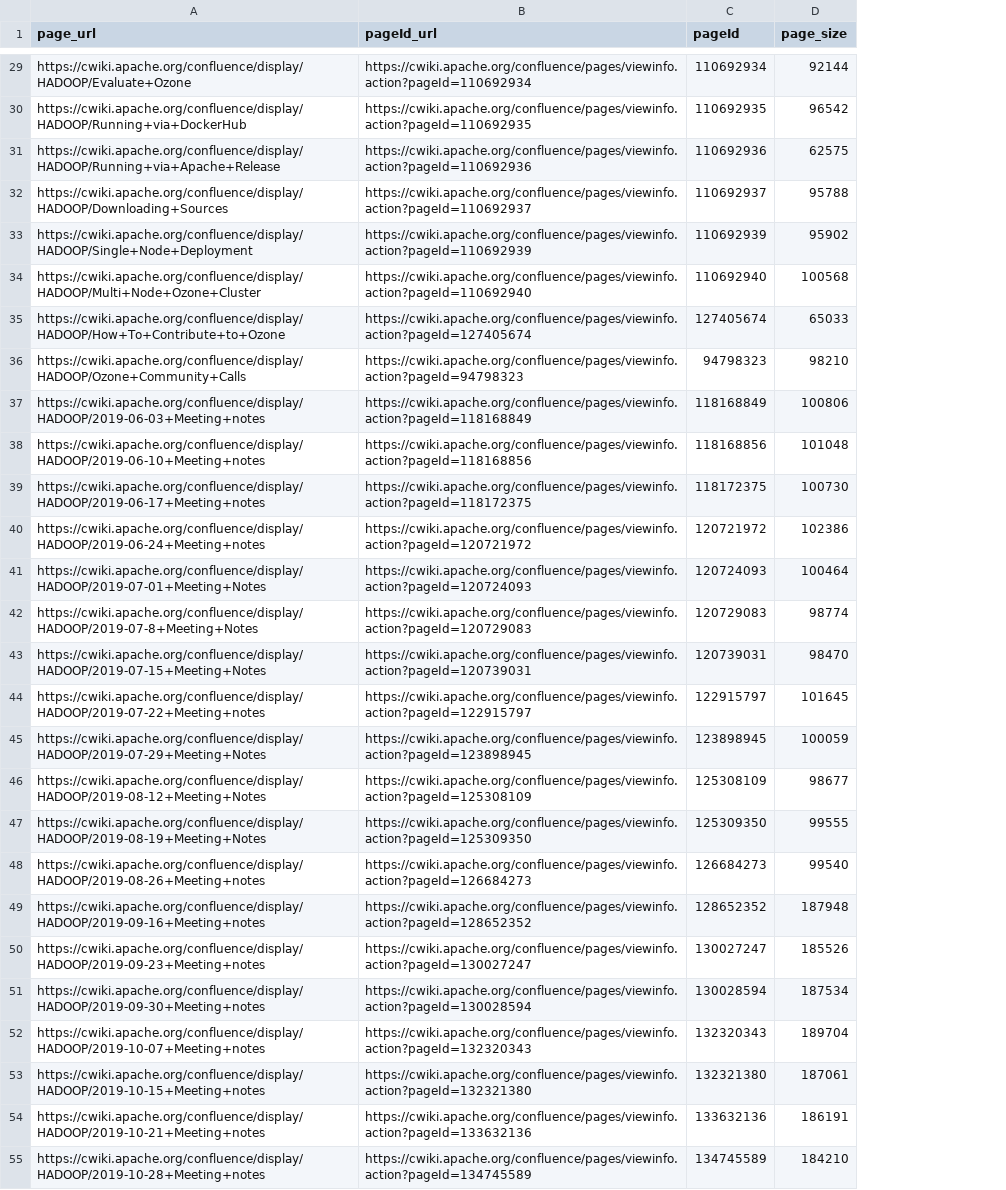
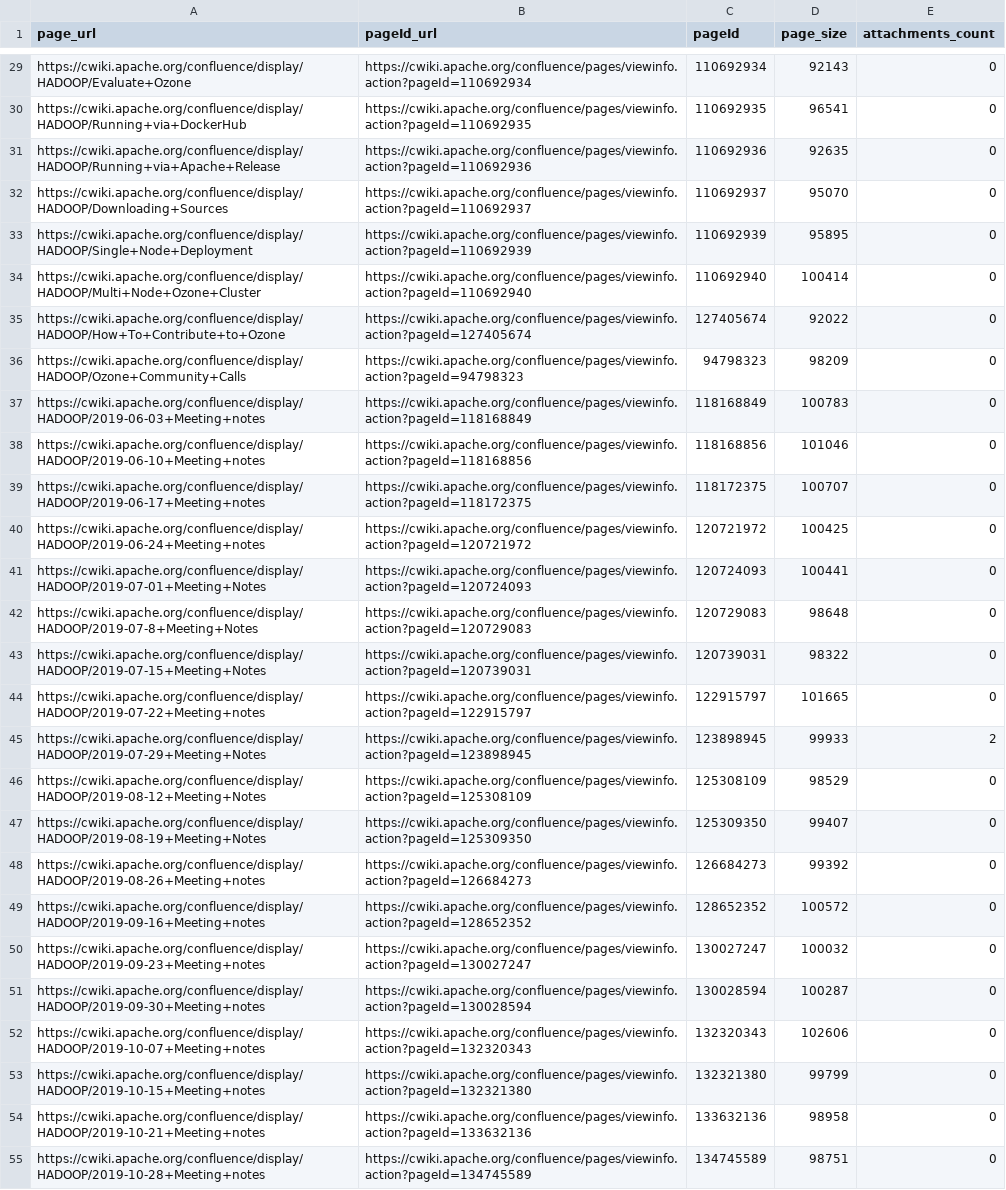
Before and after one commit to jazzwang/confluence-insight, a CSV file: sample-output/HADOOP_pageIds.csv, drawn as a sheet; only a part is shown, gaps mark what is left out; the diff covers the shown part only; the diff names each change by its address in the sheet, - before the commit and + after, or states it on an @@ line.

```diff
--- a/sample-output/HADOOP_pageIds.csv
+++ b/sample-output/HADOOP_pageIds.csv
+column E (attachments_count), rows 29-55: 0 | 0 | 0 | 0 | 0 | 0 | 0 | 0 | 0 | 0 | 0 | 0 | 0 | 0 | 0 | 0 | 2 | 0 | 0 | 0 | 0 | 0 | 0 | 0 | 0 | 0 | 0
-D29 (page_size): 92144
+D29 (page_size): 92143
-D30 (page_size): 96542
+D30 (page_size): 96541
-D31 (page_size): 62575
+D31 (page_size): 92635
-D32 (page_size): 95788
+D32 (page_size): 95070
-D33 (page_size): 95902
+D33 (page_size): 95895
-D34 (page_size): 100568
+D34 (page_size): 100414
-D35 (page_size): 65033
+D35 (page_size): 92022
-D36 (page_size): 98210
+D36 (page_size): 98209
-D37 (page_size): 100806
+D37 (page_size): 100783
-D38 (page_size): 101048
+D38 (page_size): 101046
-D39 (page_size): 100730
+D39 (page_size): 100707
-D40 (page_size): 102386
+D40 (page_size): 100425
-D41 (page_size): 100464
+D41 (page_size): 100441
-D42 (page_size): 98774
+D42 (page_size): 98648
-D43 (page_size): 98470
+D43 (page_size): 98322
-D44 (page_size): 101645
+D44 (page_size): 101665
-D45 (page_size): 100059
+D45 (page_size): 99933
-D46 (page_size): 98677
+D46 (page_size): 98529
-D47 (page_size): 99555
+D47 (page_size): 99407
-D48 (page_size): 99540
+D48 (page_size): 99392
-D49 (page_size): 187948
+D49 (page_size): 100572
-D50 (page_size): 185526
+D50 (page_size): 100032
-D51 (page_size): 187534
+D51 (page_size): 100287
-D52 (page_size): 189704
+D52 (page_size): 102606
-D53 (page_size): 187061
+D53 (page_size): 99799
-D54 (page_size): 186191
+D54 (page_size): 98958
-D55 (page_size): 184210
+D55 (page_size): 98751
```
Also changed, not shown: 65 edited cells elsewhere in this file, 1 other file.
